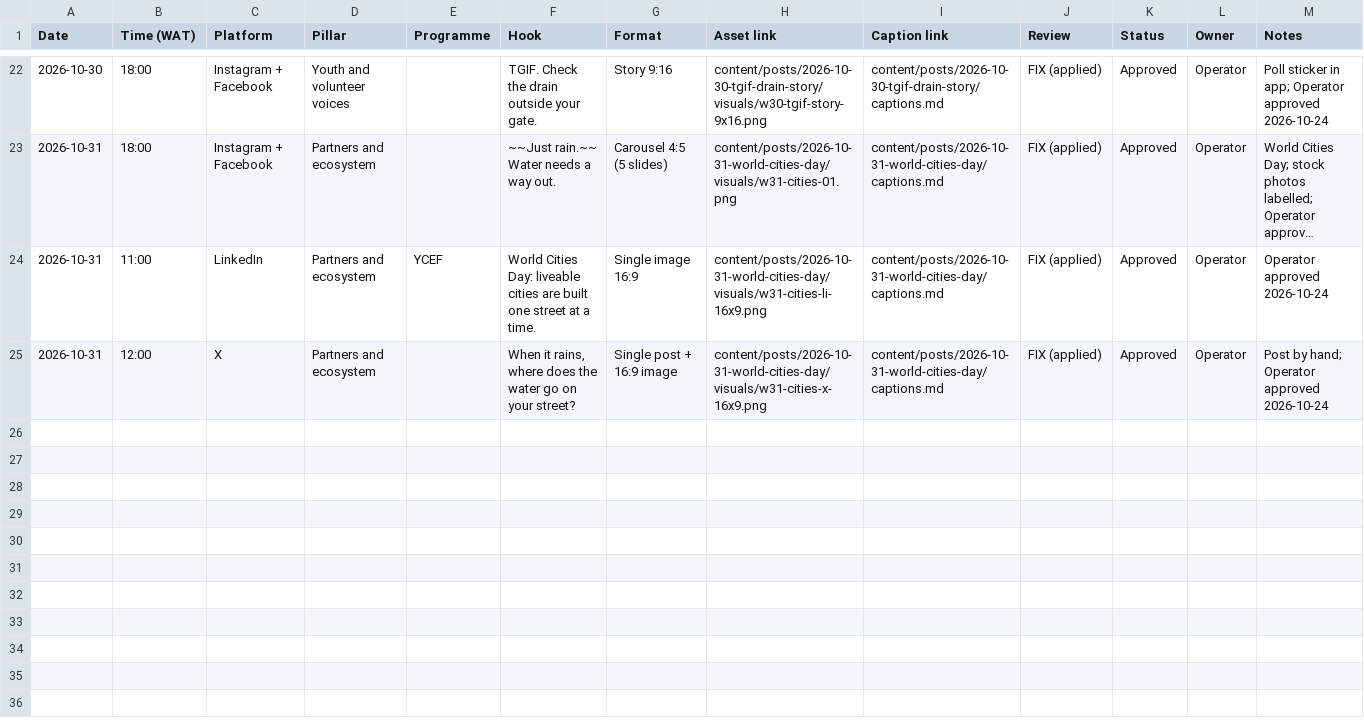
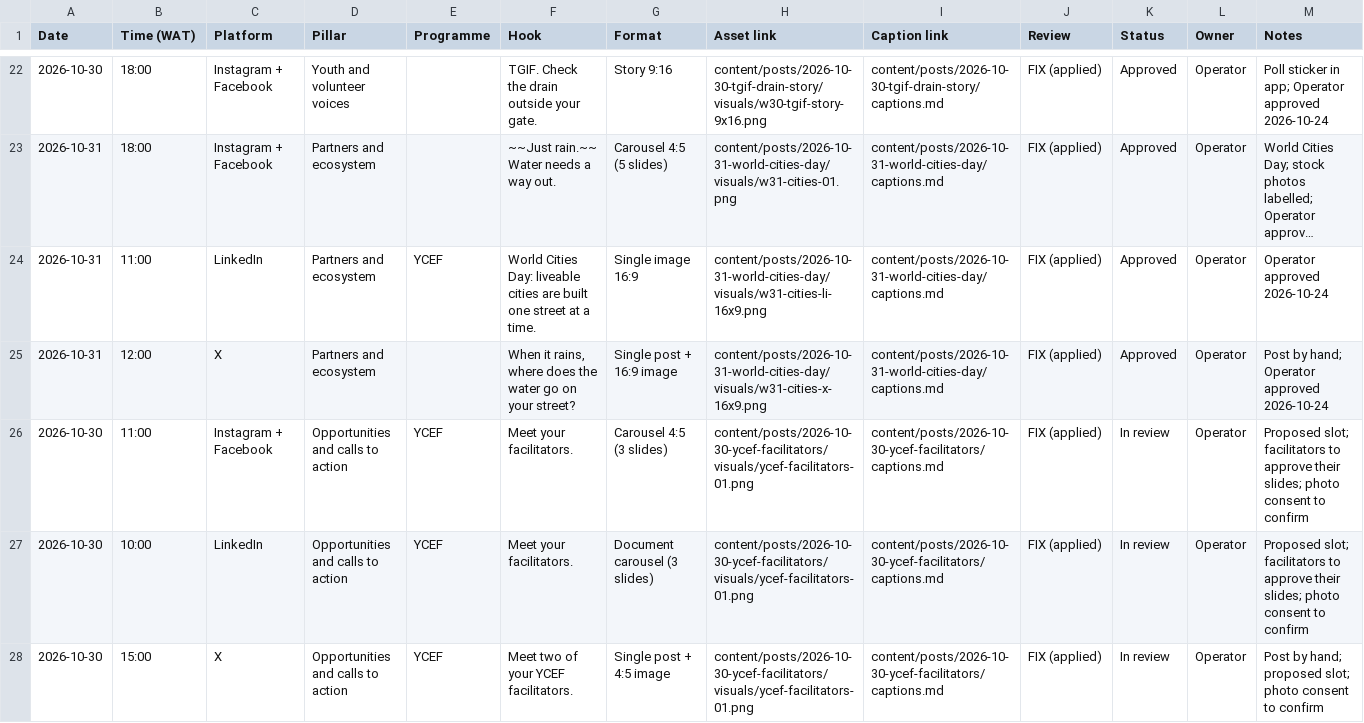
Before and after one commit to tahyotthob/jomo-social, a CSV file: content/calendar/calendar.csv, drawn as a sheet; only a part is shown, gaps mark what is left out; long unchanged cells end in …; the diff names each change by its address in the sheet, - before the commit and + after, or states it on an @@ line.

```diff
--- a/content/calendar/calendar.csv
+++ b/content/calendar/calendar.csv
+row 26: 2026-10-30 | 11:00 | Instagram + Facebook | Opportunities and calls to action | YCEF | Meet your facilitators. | Carousel 4:5 (3 slides) | content/posts/2026-10-30-ycef-facilitators/visuals/ycef-facilitators-01.png | content/posts/2026-10-30-ycef-facilitators/captions.md | FIX (applied) | In review | Operator | Proposed slot; facilitators to approve their slides; photo consent to confirm
+row 27: 2026-10-30 | 10:00 | LinkedIn | Opportunities and calls to action | YCEF | Meet your facilitators. | Document carousel (3 slides) | content/posts/2026-10-30-ycef-facilitators/visuals/ycef-facilitators-01.png | content/posts/2026-10-30-ycef-facilitators/captions.md | FIX (applied) | In review | Operator | Proposed slot; facilitators to approve their slides; photo consent to confirm
+row 28: 2026-10-30 | 15:00 | X | Opportunities and calls to action | YCEF | Meet two of your YCEF facilitators. | Single post + 4:5 image | content/posts/2026-10-30-ycef-facilitators/visuals/ycef-facilitators-01.png | content/posts/2026-10-30-ycef-facilitators/captions.md | FIX (applied) | In review | Operator | Post by hand; proposed slot; photo consent to confirm
```
Also changed, not shown: content/consent-log.csv, 9 other files.
